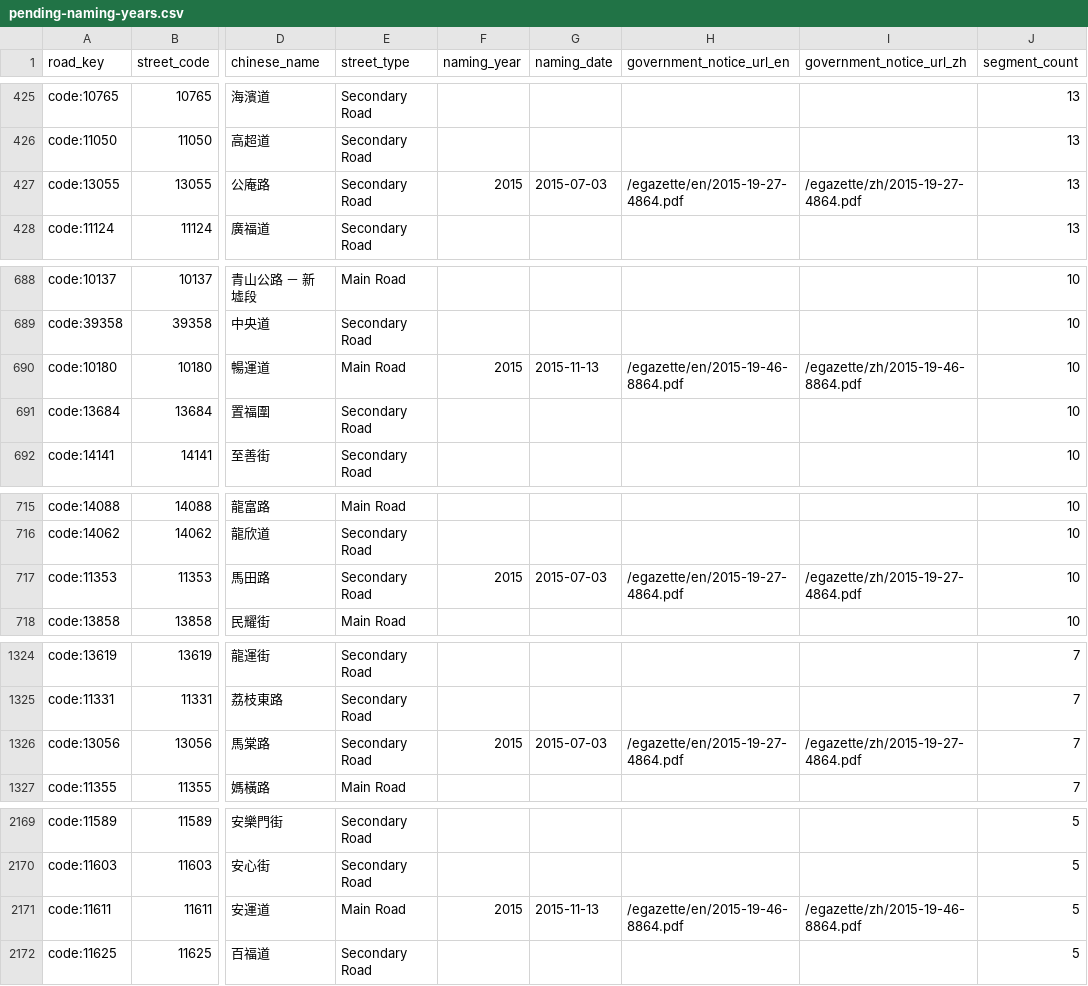
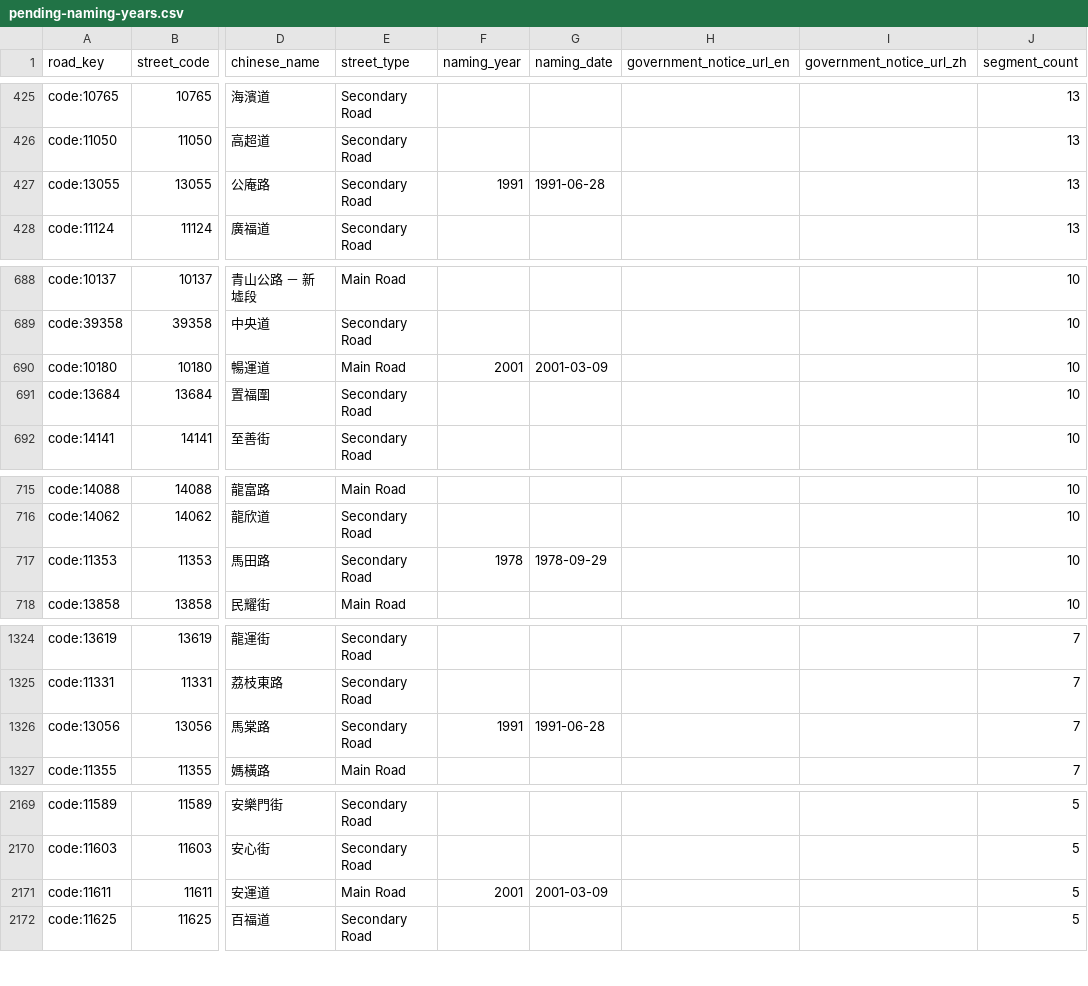
Before and after one commit to cswbrian/street-naming-map, a CSV file: public/data/master/pending-naming-years.csv, drawn as a sheet; only a part is shown, gaps mark what is left out; the diff covers the shown part only; the diff names each change by its address in the sheet, - before the commit and + after, or states it on an @@ line.

```diff
--- a/public/data/master/pending-naming-years.csv
+++ b/public/data/master/pending-naming-years.csv
-F427 (naming_year): 2015
+F427 (naming_year): 1991
-G427 (naming_date): 2015-07-03
+G427 (naming_date): 1991-06-28
-H427 (government_notice_url_en): /egazette/en/2015-19-27-4864.pdf
+H427 (government_notice_url_en): (empty)
-I427 (government_notice_url_zh): /egazette/zh/2015-19-27-4864.pdf
+I427 (government_notice_url_zh): (empty)
-F690 (naming_year): 2015
+F690 (naming_year): 2001
-G690 (naming_date): 2015-11-13
+G690 (naming_date): 2001-03-09
-H690 (government_notice_url_en): /egazette/en/2015-19-46-8864.pdf
+H690 (government_notice_url_en): (empty)
-I690 (government_notice_url_zh): /egazette/zh/2015-19-46-8864.pdf
+I690 (government_notice_url_zh): (empty)
-F717 (naming_year): 2015
+F717 (naming_year): 1978
-G717 (naming_date): 2015-07-03
+G717 (naming_date): 1978-09-29
-H717 (government_notice_url_en): /egazette/en/2015-19-27-4864.pdf
+H717 (government_notice_url_en): (empty)
-I717 (government_notice_url_zh): /egazette/zh/2015-19-27-4864.pdf
+I717 (government_notice_url_zh): (empty)
-F1326 (naming_year): 2015
+F1326 (naming_year): 1991
-G1326 (naming_date): 2015-07-03
+G1326 (naming_date): 1991-06-28
-H1326 (government_notice_url_en): /egazette/en/2015-19-27-4864.pdf
+H1326 (government_notice_url_en): (empty)
-I1326 (government_notice_url_zh): /egazette/zh/2015-19-27-4864.pdf
+I1326 (government_notice_url_zh): (empty)
-F2171 (naming_year): 2015
+F2171 (naming_year): 2001
-G2171 (naming_date): 2015-11-13
+G2171 (naming_date): 2001-03-09
-H2171 (government_notice_url_en): /egazette/en/2015-19-46-8864.pdf
+H2171 (government_notice_url_en): (empty)
-I2171 (government_notice_url_zh): /egazette/zh/2015-19-46-8864.pdf
+I2171 (government_notice_url_zh): (empty)
```
Also changed, not shown: 12 edited cells elsewhere in this file, 14 other files.
